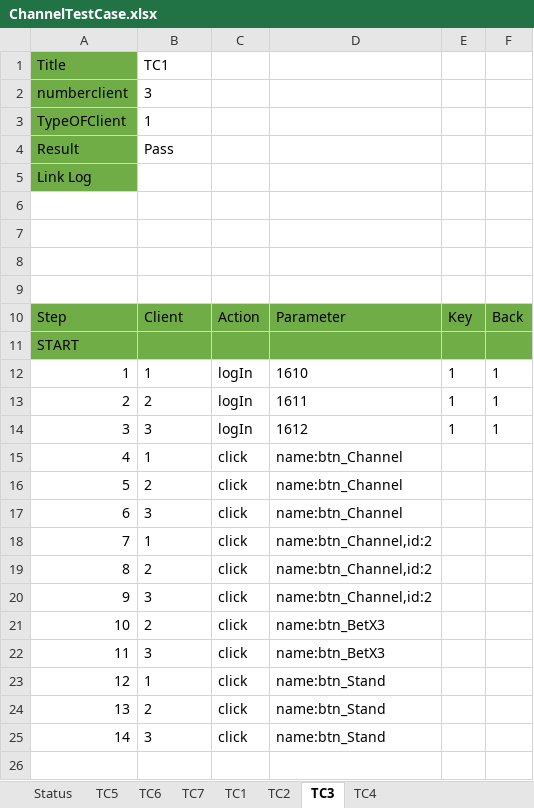
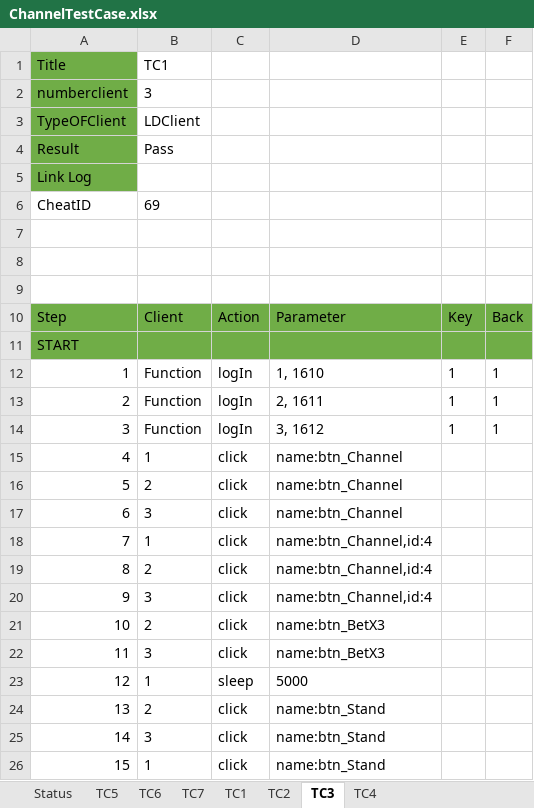
Before and after one commit to tzanlovely/Phongcv_lucky9_automation, an Excel workbook: ExcelFile/ChannelTestCase.xlsx, sheet TC3, drawn as a sheet; values as stored, in another font and other column widths than the file's, no borders; the diff names each change by its address in the sheet, - before the commit and + after, or states it on an @@ line.

```diff
--- a/ExcelFile/ChannelTestCase.xlsx (sheet TC3)
+++ b/ExcelFile/ChannelTestCase.xlsx (sheet TC3)
-B3: 1
+B3: LDClient
-row 6: (empty)
+row 6: CheatID | 69
-B12: 1
+B12: Function
-D12: 1610
+D12: 1, 1610
-B13: 2
+B13: Function
-D13: 1611
+D13: 2, 1611
-B14: 3
+B14: Function
-D14: 1612
+D14: 3, 1612
-D18:D20: name:btn_Channel,id:2
+D18:D20: name:btn_Channel,id:4
-C23: click
+C23: sleep
-D23: name:btn_Stand
+D23: 5000
+row 26: 15 | 1 | click | name:btn_Stand
```
Also changed, not shown: sheet TC4, sheet TC1, sheet TC5, sheet TC6, sheet TC7, sheet Status, 12 other files.
